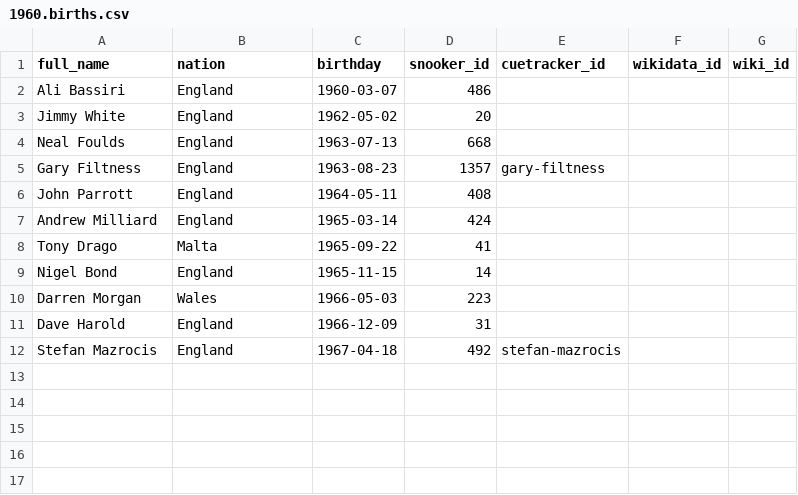
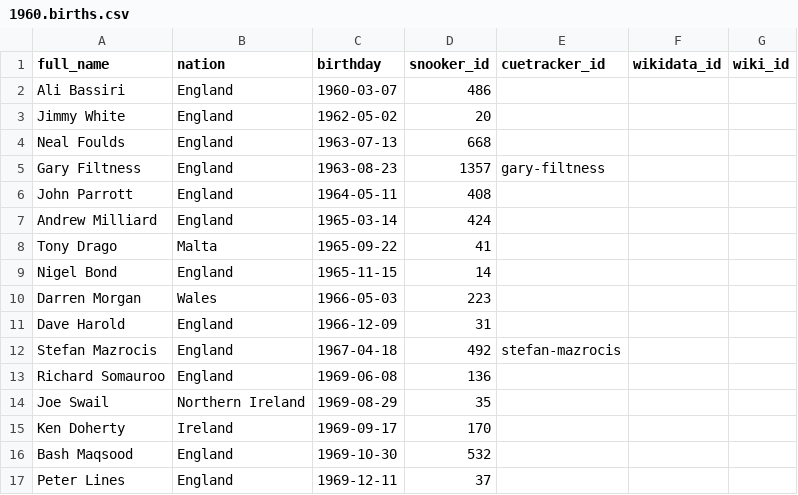
Before and after one commit to dreamerminsk/wiki-langs, a CSV file: players/1960.births.csv, drawn as a sheet.

Commit message:
Update 1960.births.csv

```diff
--- a/players/1960.births.csv
+++ b/players/1960.births.csv
@@ -12 +12,6 @@ Dave Harold,England,1966-12-09,31,,,
 Stefan Mazrocis,England,1967-04-18,492,stefan-mazrocis,,
+Richard Somauroo,England,1969-06-08,136,,,
+Joe Swail,Northern Ireland,1969-08-29,35,,,
+Ken Doherty,Ireland,1969-09-17,170,,,
+Bash Maqsood,England,1969-10-30,532,,,
+Peter Lines,England,1969-12-11,37,,,
```
